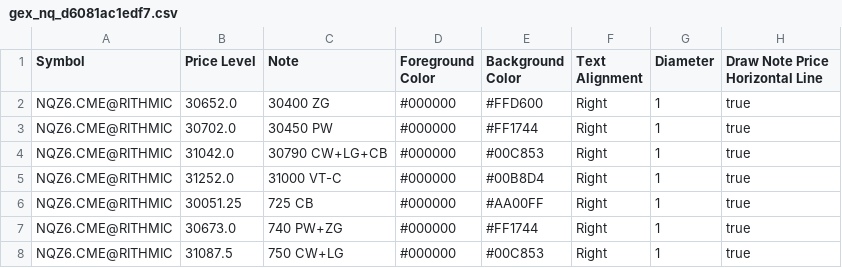
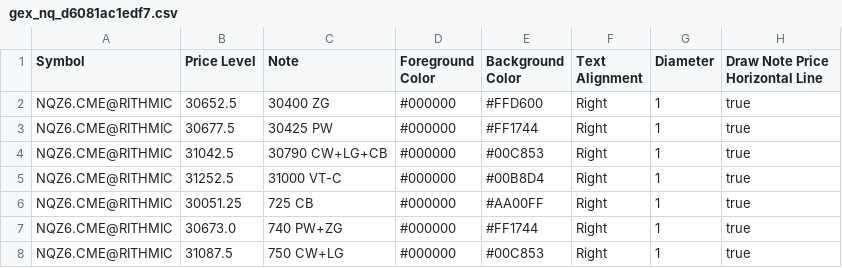
Before and after one commit to trading4life20-code/gex-levels, a CSV file: gex_nq_d6081ac1edf7.csv, drawn as a sheet.

Commit message:
update gex_nq_d6081ac1edf7.csv

```diff
--- a/gex_nq_d6081ac1edf7.csv
+++ b/gex_nq_d6081ac1edf7.csv
@@ -1,6 +1,6 @@
 Symbol,Price Level,Note,Foreground Color,Background Color,Text Alignment,Diameter,Draw Note Price Horizontal Line
-NQZ6.CME@RITHMIC,30652.0,30400 ZG,#000000,#FFD600,Right,1,true
-NQZ6.CME@RITHMIC,30702.0,30450 PW,#000000,#FF1744,Right,1,true
-NQZ6.CME@RITHMIC,31042.0,30790 CW+LG+CB,#000000,#00C853,Right,1,true
-NQZ6.CME@RITHMIC,31252.0,31000 VT-C,#000000,#00B8D4,Right,1,true
+NQZ6.CME@RITHMIC,30652.5,30400 ZG,#000000,#FFD600,Right,1,true
+NQZ6.CME@RITHMIC,30677.5,30425 PW,#000000,#FF1744,Right,1,true
+NQZ6.CME@RITHMIC,31042.5,30790 CW+LG+CB,#000000,#00C853,Right,1,true
+NQZ6.CME@RITHMIC,31252.5,31000 VT-C,#000000,#00B8D4,Right,1,true
 NQZ6.CME@RITHMIC,30051.25,725 CB,#000000,#AA00FF,Right,1,true
```
